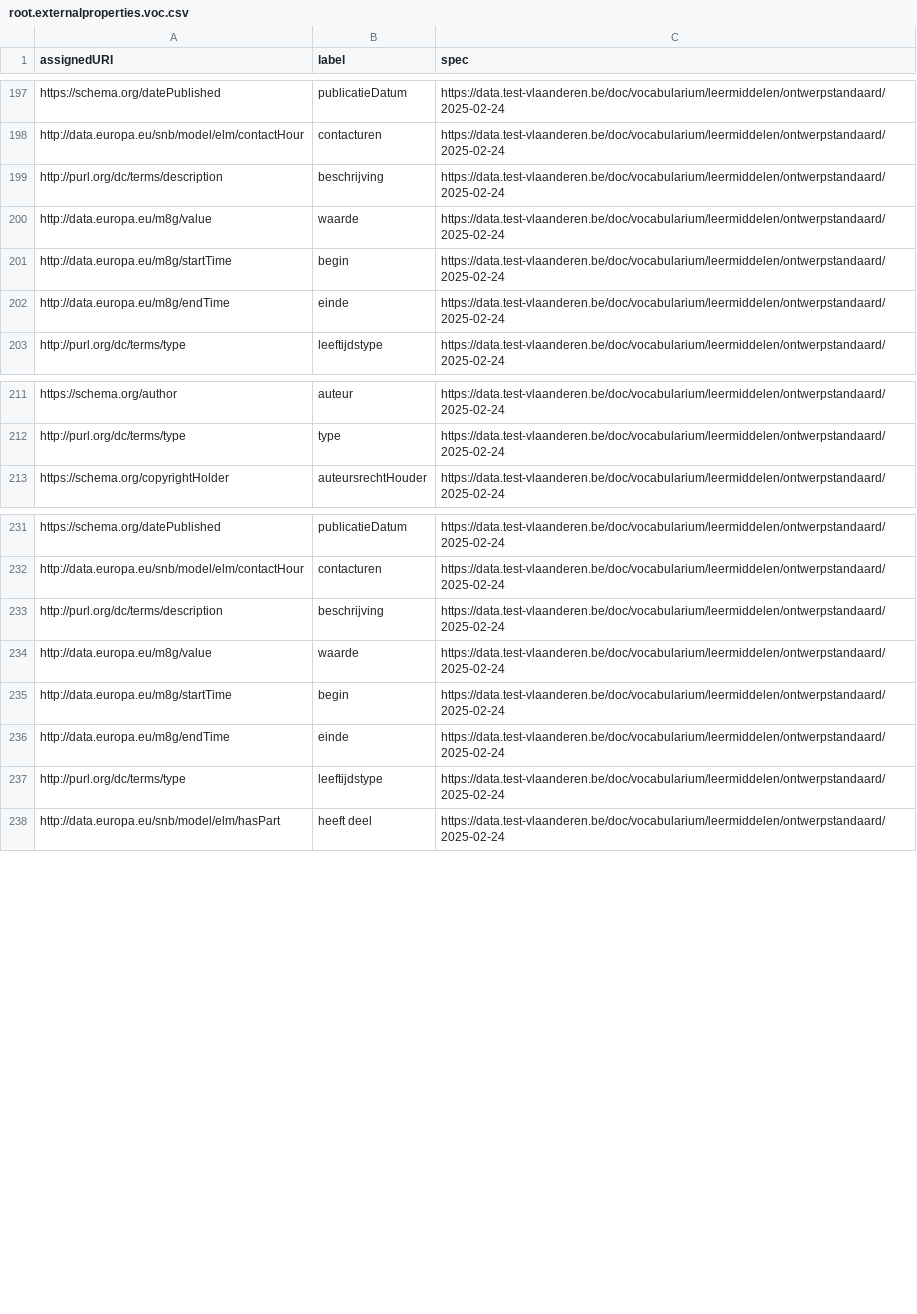
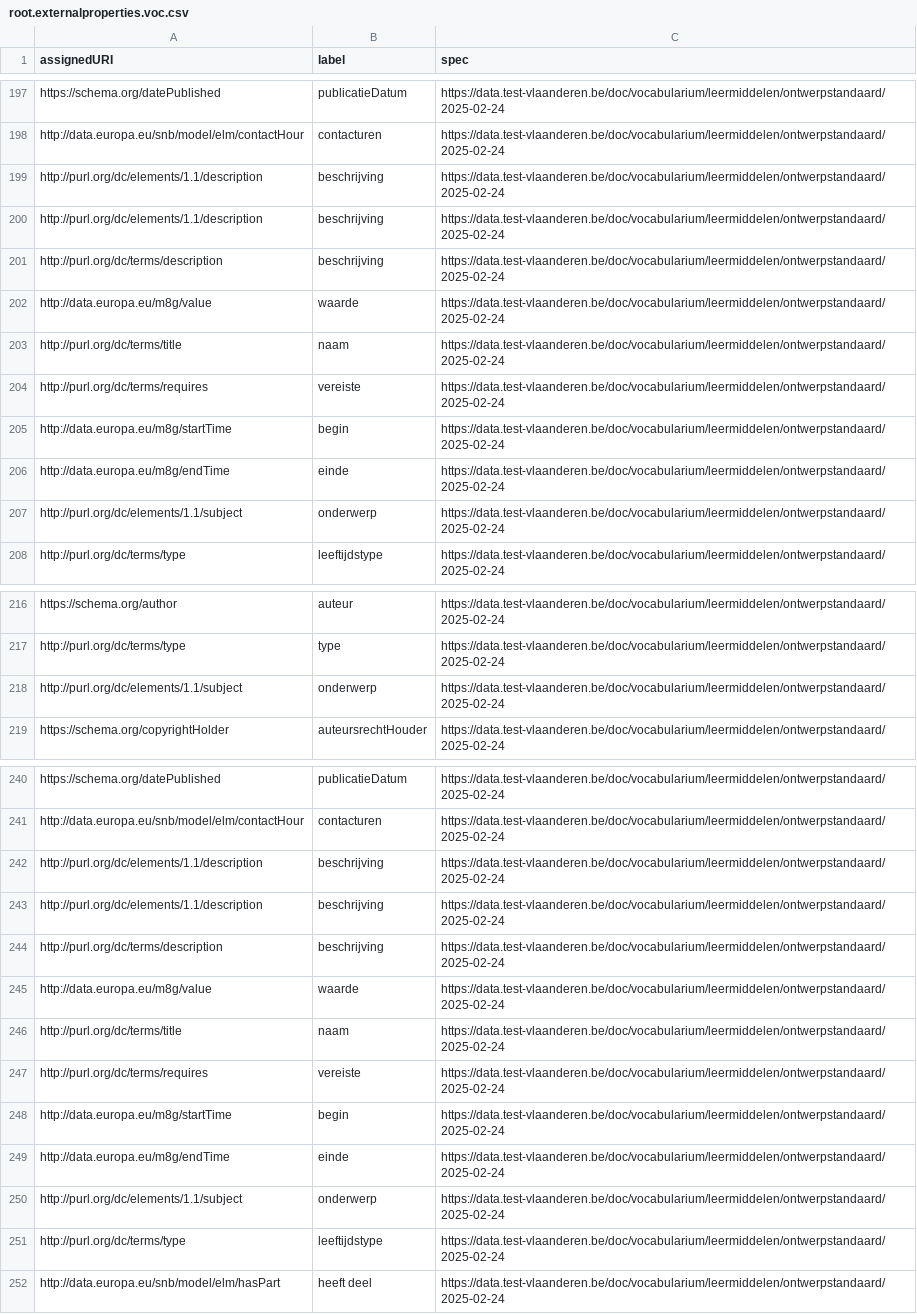
Before and after one commit to Informatievlaanderen/data.vlaanderen.be-statistics, a CSV file: root.externalproperties.voc.csv, drawn as a sheet; only a part is shown, gaps mark what is left out; the diff covers the shown part only; the diff names each change by its address in the sheet, - before the commit and + after, or states it on an @@ line.

```diff
--- a/root.externalproperties.voc.csv
+++ b/root.externalproperties.voc.csv
+row 199: http://purl.org/dc/elements/1.1/description | beschrijving | https://data.test-vlaanderen.be/doc/vocabularium/leermiddelen/ontwerpstandaard/2025-02-24
+row 200: http://purl.org/dc/elements/1.1/description | beschrijving | https://data.test-vlaanderen.be/doc/vocabularium/leermiddelen/ontwerpstandaard/2025-02-24
+row 203: http://purl.org/dc/terms/title | naam | https://data.test-vlaanderen.be/doc/vocabularium/leermiddelen/ontwerpstandaard/2025-02-24
+row 204: http://purl.org/dc/terms/requires | vereiste | https://data.test-vlaanderen.be/doc/vocabularium/leermiddelen/ontwerpstandaard/2025-02-24
+row 207: http://purl.org/dc/elements/1.1/subject | onderwerp | https://data.test-vlaanderen.be/doc/vocabularium/leermiddelen/ontwerpstandaard/2025-02-24
+row 218: http://purl.org/dc/elements/1.1/subject | onderwerp | https://data.test-vlaanderen.be/doc/vocabularium/leermiddelen/ontwerpstandaard/2025-02-24
+row 242: http://purl.org/dc/elements/1.1/description | beschrijving | https://data.test-vlaanderen.be/doc/vocabularium/leermiddelen/ontwerpstandaard/2025-02-24
+row 243: http://purl.org/dc/elements/1.1/description | beschrijving | https://data.test-vlaanderen.be/doc/vocabularium/leermiddelen/ontwerpstandaard/2025-02-24
+row 246: http://purl.org/dc/terms/title | naam | https://data.test-vlaanderen.be/doc/vocabularium/leermiddelen/ontwerpstandaard/2025-02-24
+row 247: http://purl.org/dc/terms/requires | vereiste | https://data.test-vlaanderen.be/doc/vocabularium/leermiddelen/ontwerpstandaard/2025-02-24
+row 250: http://purl.org/dc/elements/1.1/subject | onderwerp | https://data.test-vlaanderen.be/doc/vocabularium/leermiddelen/ontwerpstandaard/2025-02-24
```
Also changed, not shown: 7 added rows elsewhere in this file, root.properties.voc.csv, 13 other files.
